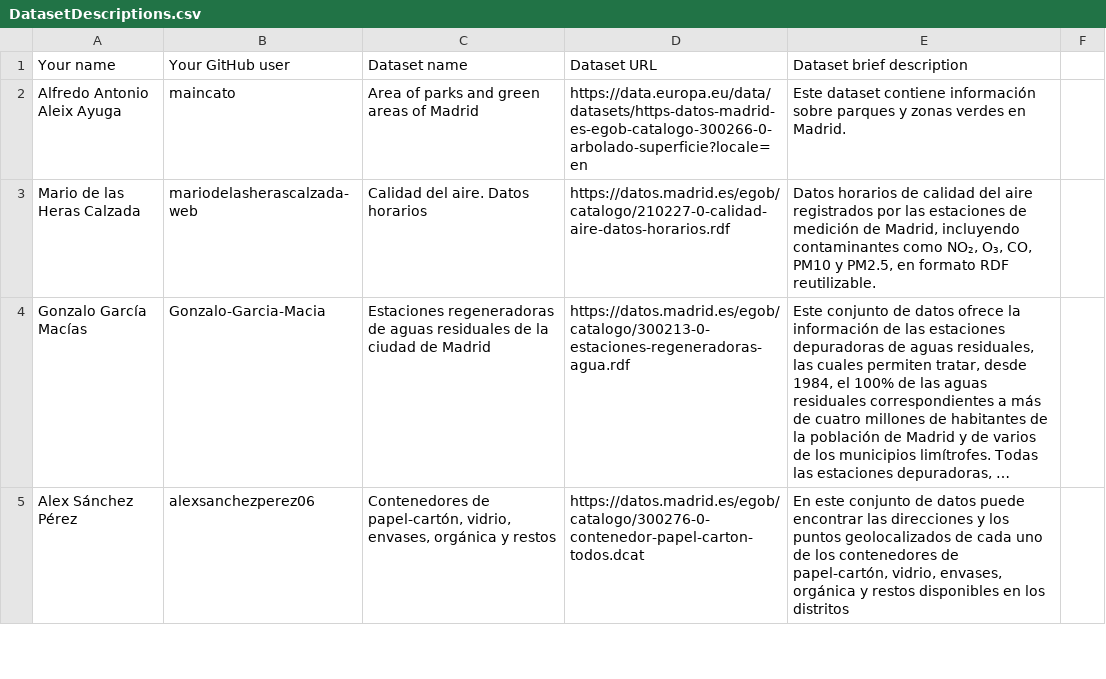
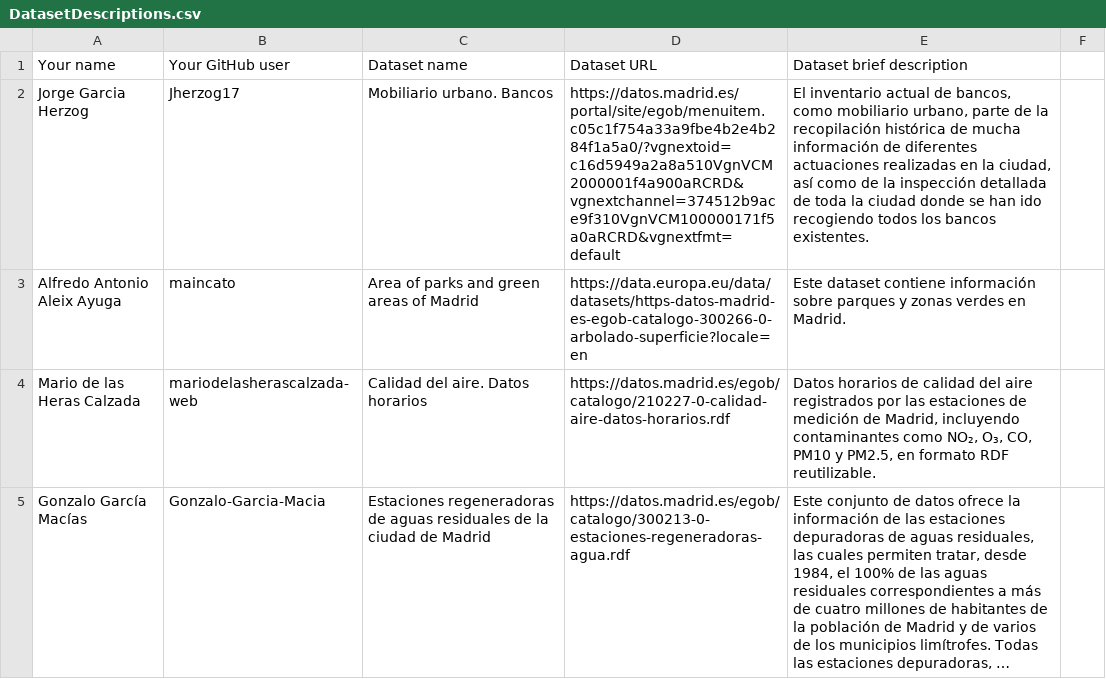
Before and after one commit to pablogranodeoro/Curso2025-2026-DataScience, a CSV file: Assignment1/DatasetDescriptions.csv, drawn as a sheet; only a part is shown; the shorter side is filled out with more unchanged rows; long unchanged cells end in ….

Commit message:
jorge garcia dataset assigment1

```diff
--- a/Assignment1/DatasetDescriptions.csv
+++ b/Assignment1/DatasetDescriptions.csv
@@ -1,2 +1,3 @@
 Your name; Your GitHub user; Dataset name; Dataset URL; Dataset brief description
+Jorge Garcia Herzog; Jherzog17; Mobiliario urbano. Bancos; https://datos.madrid.es/portal/site/egob/menuitem.c05c1f754a33a9fbe4b2e4b284f1a5a0/?vgnextoid=c16d5949a2a8a510VgnVCM2000001f4a900aRCRD&vgnextchannel=374512b9ace9f310VgnVCM100000171f5a0aRCRD&vgnextfmt=default; El inventario actual de bancos, como mobiliario urbano, parte de la recopilación histórica de mucha información de diferentes actuaciones realizadas en la ciudad, así como de la inspección detallada de toda la ciudad donde se han ido recogiendo todos los bancos existentes.
 Alfredo Antonio Aleix Ayuga; maincato; Area of parks and green areas of Madrid; https://data.europa.eu/data/datasets/https-datos-madrid-es-egob-catalogo-300266-0-arbolado-superficie?locale=en; Este dataset contiene información sobre parques y zonas verdes en Madrid.
```
